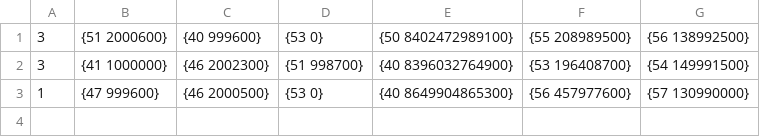
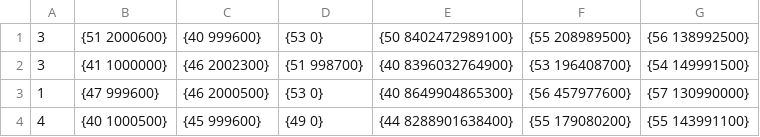
Before and after one commit to dorh/Capacitated-VNFPAP, a CSV file: Results/res_s20_cl3_col3_con5.csv, drawn as a sheet.

Commit message:
Found new line in res_s20_cl3_col3_con5.csv, time Fri Jun 21 23:51:13 2019

```diff
--- a/Results/res_s20_cl3_col3_con5.csv
+++ b/Results/res_s20_cl3_col3_con5.csv
@@ -3 +3,2 @@
 1, {47 999600}, {46 2000500}, {53 0}, {40 8649904865300}, {56 457977600}, {57 130990000}
+4, {40 1000500}, {45 999600}, {49 0}, {44 8288901638400}, {55 179080200}, {55 143991100}
```
